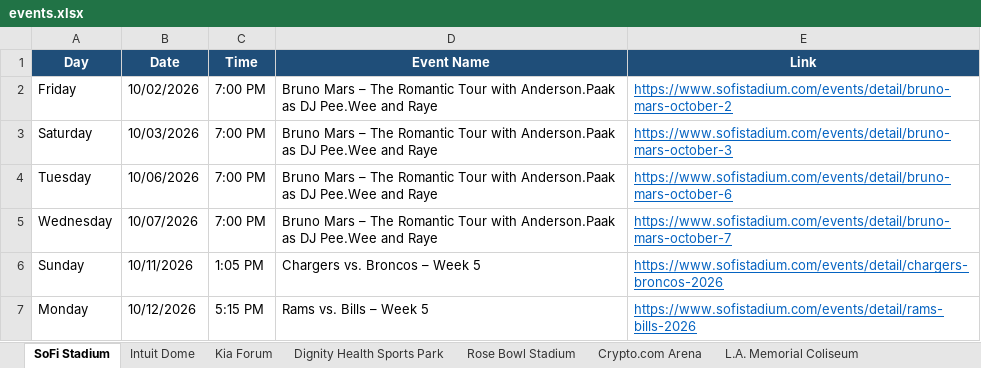
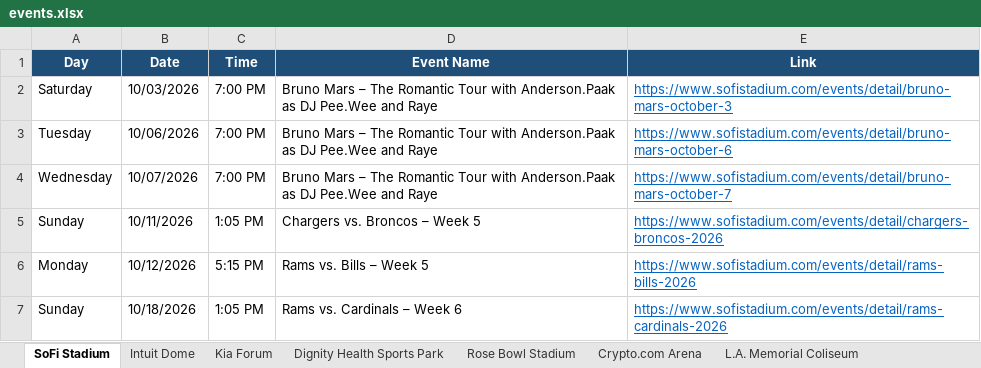
Before and after one commit to hannahlee-vzw/southern_california_events, an Excel workbook: docs/events.xlsx, sheet SoFi Stadium, drawn as a sheet; only a part is shown; the shorter side is filled out with more unchanged rows; values as stored, in another font and other column widths than the file's, no borders; the diff names each change by its address in the sheet, - before the commit and + after, or states it on an @@ line.

```diff
--- a/docs/events.xlsx (sheet SoFi Stadium)
+++ b/docs/events.xlsx (sheet SoFi Stadium)
-row 2: Friday | 10/02/2026 | 7:00 PM | Bruno Mars – The Romantic Tour with Anderson.Paak as DJ Pee.Wee and Raye | https://www.sofistadium.com/events/detail/bruno-mars-october-2
```
Also changed, not shown: sheet Past Events, sheet Hollywood Palladium, 3 other files.
